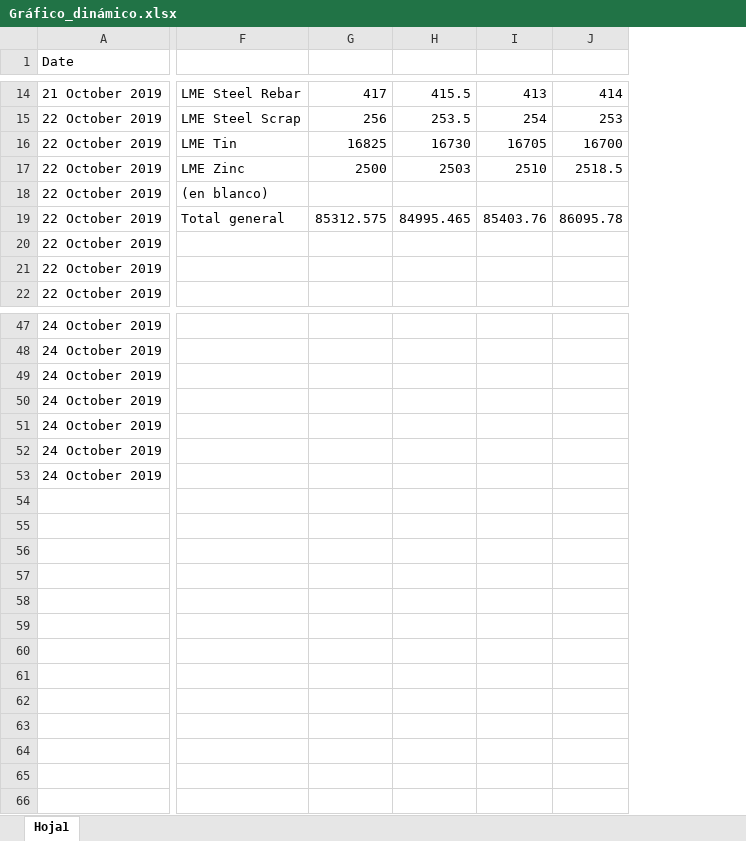
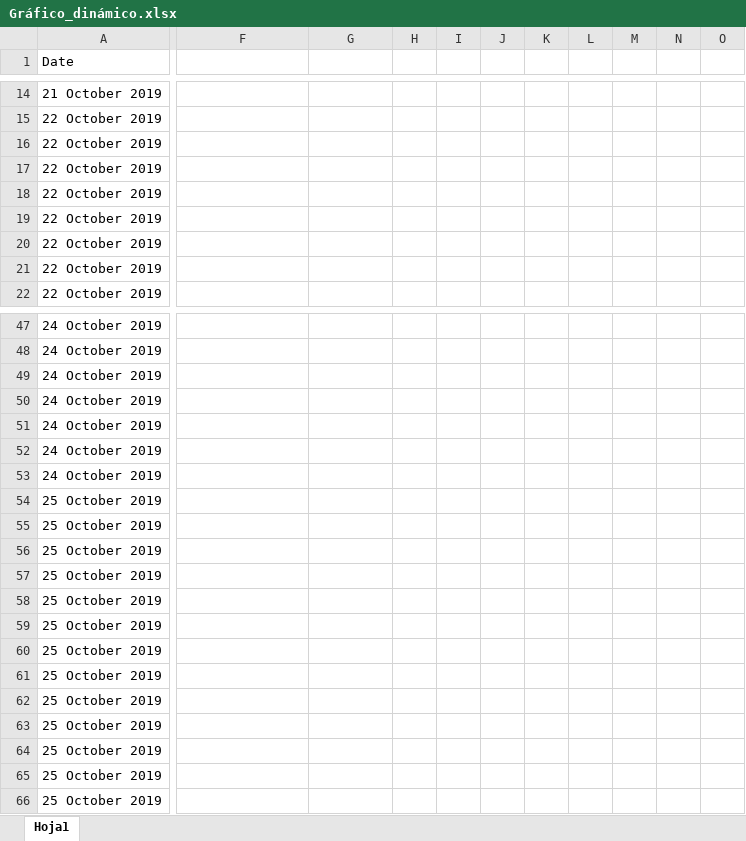
Before and after one commit to mbs76/LME-Scraper, an Excel workbook: Gráfico_dinámico.xlsx, sheet Hoja1, drawn as a sheet; only a part is shown, gaps mark what is left out; values as stored, in another font and other column widths than the file's, no borders; charts and pictures not drawn; removed rows and columns are numbered as before the commit, all else as after; rows hold the shown columns only; the diff covers the shown part only; the diff names each change by its address in the sheet, - before the commit and + after, or states it on an @@ line.

Commit message:
Update Gráfico_dinámico.xlsx

```diff
--- a/Gráfico_dinámico.xlsx (sheet Hoja1)
+++ b/Gráfico_dinámico.xlsx (sheet Hoja1)
-column H, rows 14-19: 415.5 | 253.5 | 16730 | 2503 |  | 84995.465
-column I, rows 14-19: 413 | 254 | 16705 | 2510 |  | 85403.76
-column J, rows 14-19: 414 | 253 | 16700 | 2518.5 |  | 86095.78
+column H, empty
+column I, empty
+column J, empty
+column K, empty
+column L, empty
+column M, empty
+column N, empty
+column O, empty
-F14: LME Steel Rebar
+F14: (empty)
-G14: 417
+G14: (empty)
-F15: LME Steel Scrap
+F15: (empty)
-G15: 256
+G15: (empty)
-F16: LME Tin
+F16: (empty)
-G16: 16825
+G16: (empty)
-F17: LME Zinc
+F17: (empty)
-G17: 2500
+G17: (empty)
-F18: (en blanco)
+F18: (empty)
-F19: Total general
+F19: (empty)
-G19: 85312.575
+G19: (empty)
+row 54: 25 October 2019
+row 55: 25 October 2019
+row 56: 25 October 2019
+row 57: 25 October 2019
+row 58: 25 October 2019
+row 59: 25 October 2019
+row 60: 25 October 2019
+row 61: 25 October 2019
+row 62: 25 October 2019
+row 63: 25 October 2019
+row 64: 25 October 2019
+row 65: 25 October 2019
+row 66: 25 October 2019
```
Also changed, not shown: 5 added columns, 1 removed column and 18 edited cells elsewhere in this sheet, charts or pictures.
